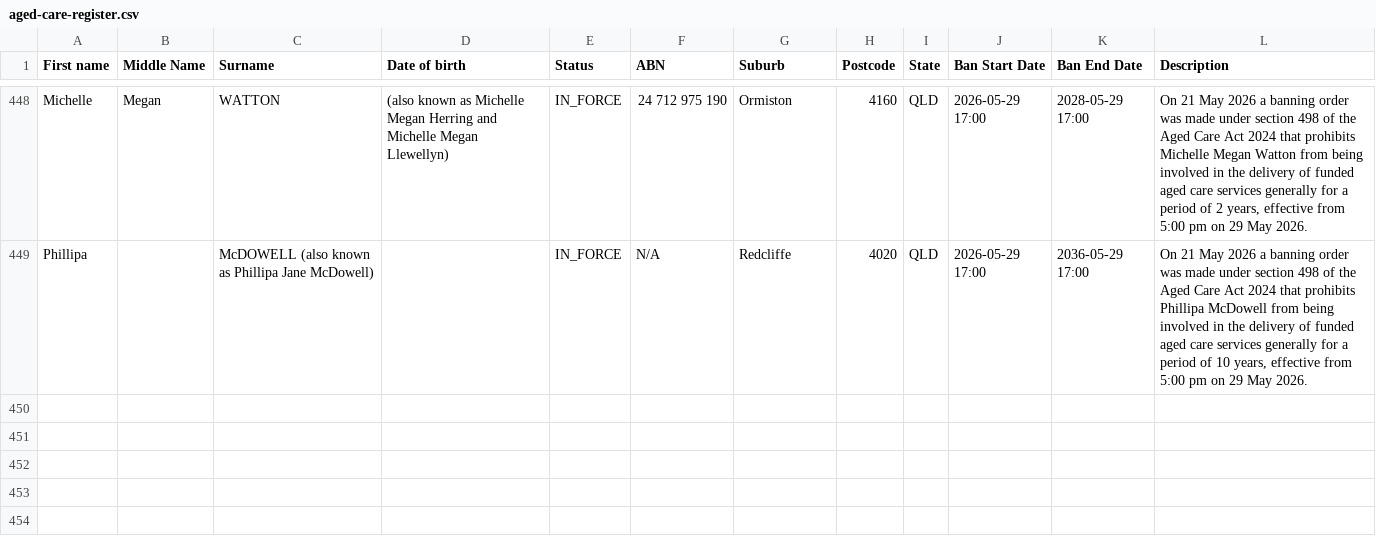
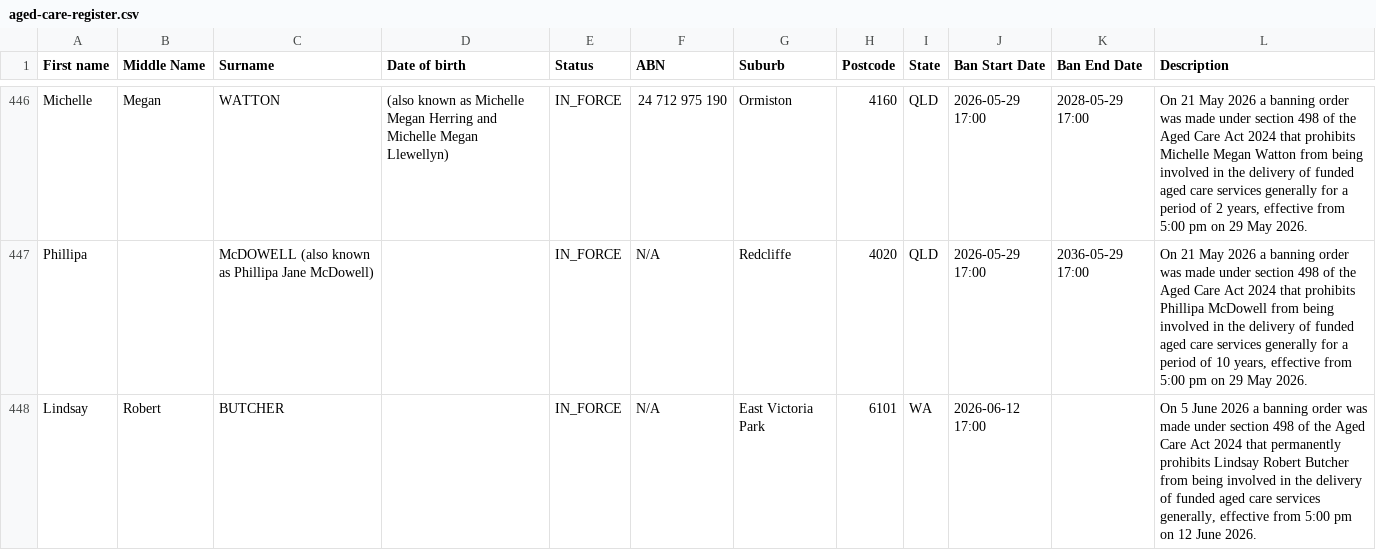
Before and after one commit to dovida-stuff/bancheck, a CSV file: aged-care-register.csv, drawn as a sheet; only a part is shown, gaps mark what is left out; the diff covers the shown part only.

```diff
--- a/aged-care-register.csv
+++ b/aged-care-register.csv
@@ -449 +447,2 @@ Michelle,Megan,WATTON, (also known as Michelle Megan Herring and Michelle Megan
 Phillipa,,McDOWELL (also known as Phillipa Jane McDowell) ,,IN_FORCE,N/A,Redcliffe,4020,QLD, 2026-05-29 17:00, 2036-05-29 17:00,"On 21 May 2026 a banning order was made under section 498 of the Aged Care Act 2024 that prohibits Phillipa McDowell from being involved in the delivery of funded aged care services generally for a period of 10 years, effective from 5:00 pm on 29 May 2026."
+Lindsay,Robert,BUTCHER,,IN_FORCE,N/A,East Victoria Park,6101,WA, 2026-06-12 17:00,,"On 5 June 2026 a banning order was made under section 498 of the Aged Care Act 2024 that permanently prohibits Lindsay Robert Butcher from being involved in the delivery of funded aged care services generally, effective from 5:00 pm on 12 June 2026."
```
Also changed, not shown: 1 added row and 2 removed rows elsewhere in this file, 1 other file.
